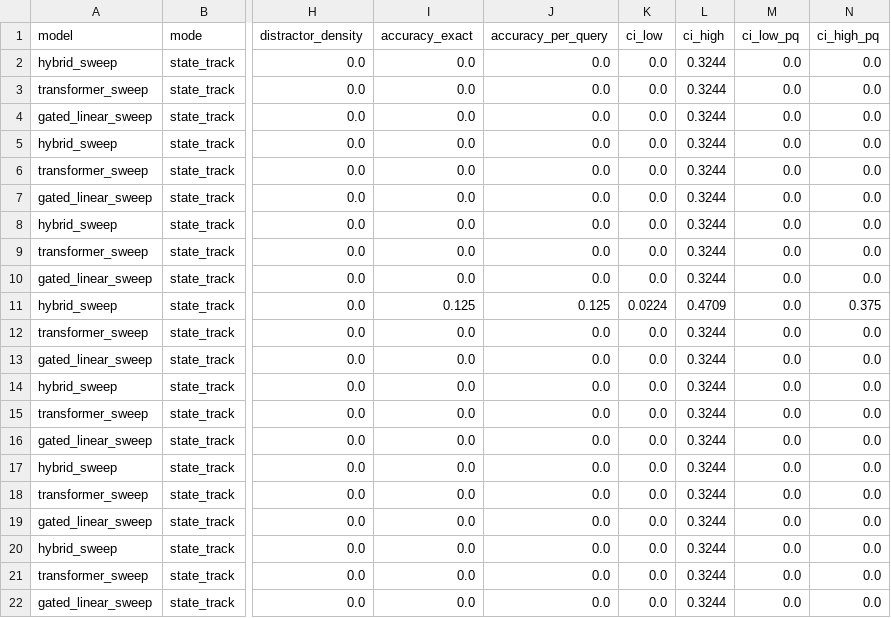
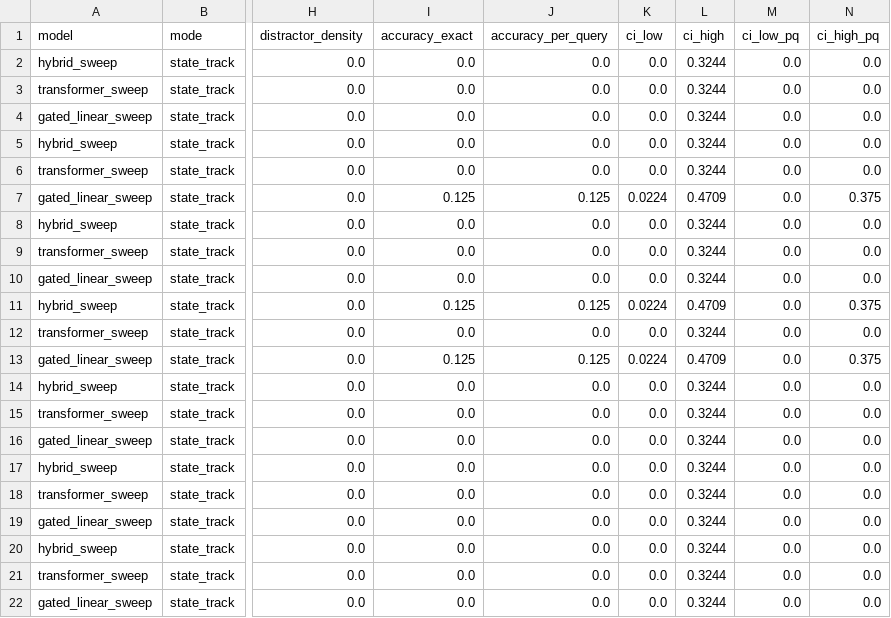
Before and after one commit to RohanBanerjee88/iota, a CSV file: runs/r03-smoke/pass3_control.csv, drawn as a sheet; only a part is shown, gaps mark what is left out; the diff names each change by its address in the sheet, - before the commit and + after, or states it on an @@ line.

Commit message:
results: r03-smoke after eval 1,3,2

```diff
--- a/runs/r03-smoke/pass3_control.csv
+++ b/runs/r03-smoke/pass3_control.csv
-I7 (accuracy_exact): 0.0
+I7 (accuracy_exact): 0.125
-J7 (accuracy_per_query): 0.0
+J7 (accuracy_per_query): 0.125
-K7 (ci_low): 0.0
+K7 (ci_low): 0.0224
-L7 (ci_high): 0.3244
+L7 (ci_high): 0.4709
-N7 (ci_high_pq): 0.0
+N7 (ci_high_pq): 0.375
-I13 (accuracy_exact): 0.0
+I13 (accuracy_exact): 0.125
-J13 (accuracy_per_query): 0.0
+J13 (accuracy_per_query): 0.125
-K13 (ci_low): 0.0
+K13 (ci_low): 0.0224
-L13 (ci_high): 0.3244
+L13 (ci_high): 0.4709
-N13 (ci_high_pq): 0.0
+N13 (ci_high_pq): 0.375
```
Also changed, not shown: runs/r03-smoke/pass1_capacity.csv, runs/r03-smoke/pass2_length.csv, 5 other files.
